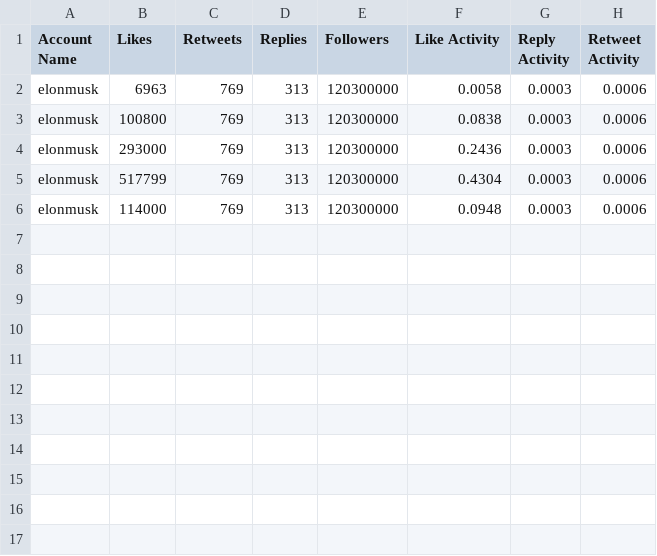
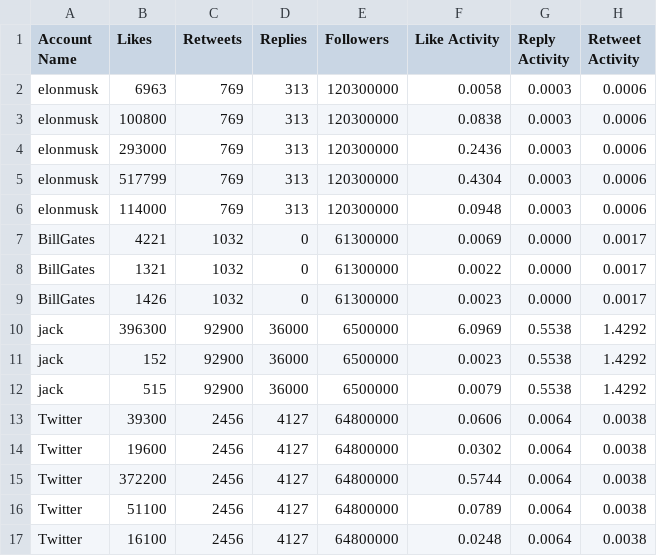
Before and after one commit to MasonKling21/FeedMe, a CSV file: activity.csv, drawn as a sheet; the diff names each change by its address in the sheet, - before the commit and + after, or states it on an @@ line.

```diff
--- a/activity.csv
+++ b/activity.csv
+row 7: BillGates | 4221 | 1032 | 0 | 61300000 | 0.0069 | 0.0000 | 0.0017
+row 8: BillGates | 1321 | 1032 | 0 | 61300000 | 0.0022 | 0.0000 | 0.0017
+row 9: BillGates | 1426 | 1032 | 0 | 61300000 | 0.0023 | 0.0000 | 0.0017
+row 10: jack | 396300 | 92900 | 36000 | 6500000 | 6.0969 | 0.5538 | 1.4292
+row 11: jack | 152 | 92900 | 36000 | 6500000 | 0.0023 | 0.5538 | 1.4292
+row 12: jack | 515 | 92900 | 36000 | 6500000 | 0.0079 | 0.5538 | 1.4292
+row 13: Twitter | 39300 | 2456 | 4127 | 64800000 | 0.0606 | 0.0064 | 0.0038
+row 14: Twitter | 19600 | 2456 | 4127 | 64800000 | 0.0302 | 0.0064 | 0.0038
+row 15: Twitter | 372200 | 2456 | 4127 | 64800000 | 0.5744 | 0.0064 | 0.0038
+row 16: Twitter | 51100 | 2456 | 4127 | 64800000 | 0.0789 | 0.0064 | 0.0038
+row 17: Twitter | 16100 | 2456 | 4127 | 64800000 | 0.0248 | 0.0064 | 0.0038
```
Also changed, not shown: 1 other file.
